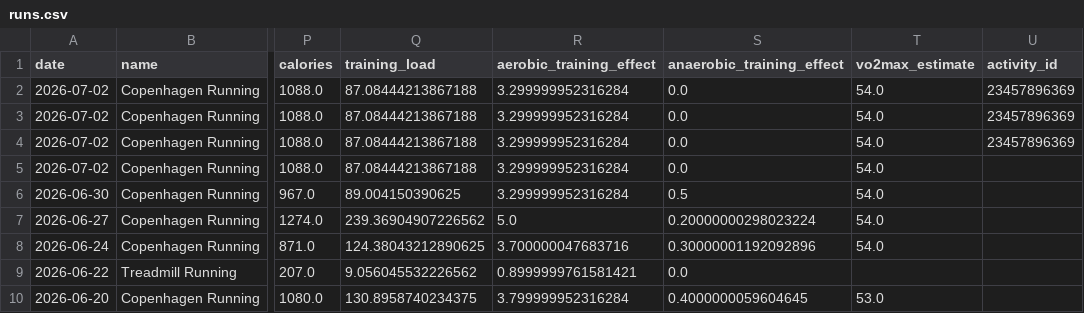
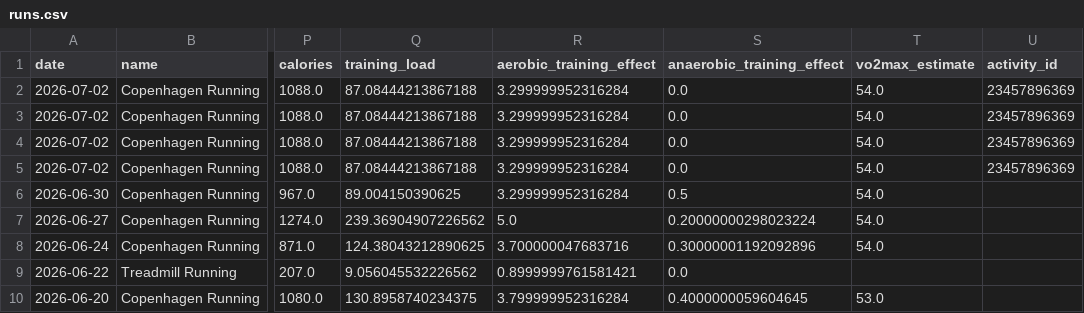
Before and after one commit to ricocousin/FF_Dashboard, a CSV file: runs.csv, drawn as a sheet; only a part is shown, gaps mark what is left out; the diff names each change by its address in the sheet, - before the commit and + after, or states it on an @@ line.

```diff
--- a/runs.csv
+++ b/runs.csv
-U5 (activity_id): (empty)
+U5 (activity_id): 23457896369
```
Also changed, not shown: strength.csv, 4 other files.
